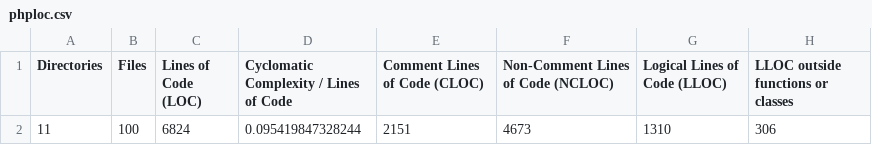
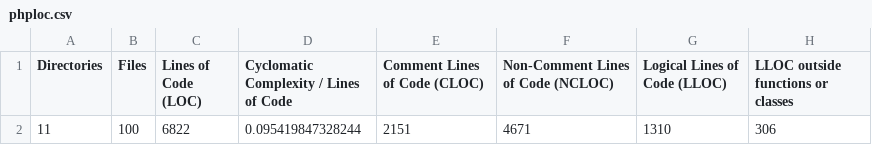
Before and after one commit to DanielPenkov/movie-pal, a CSV file: build/logs/phploc.csv, drawn as a sheet; only a part is shown; the diff names each change by its address in the sheet, - before the commit and + after, or states it on an @@ line.

```diff
--- a/build/logs/phploc.csv
+++ b/build/logs/phploc.csv
-C2 (Lines of Code (LOC)): 6824
+C2 (Lines of Code (LOC)): 6822
-F2: 4673
+F2: 4671
```
Also changed, not shown: 9 other files.
